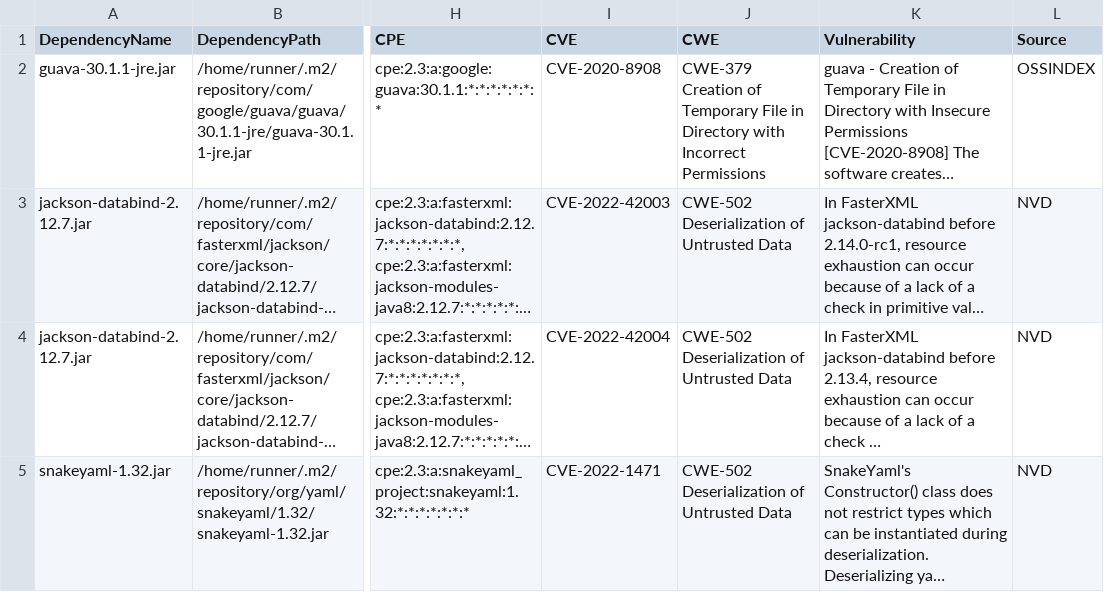
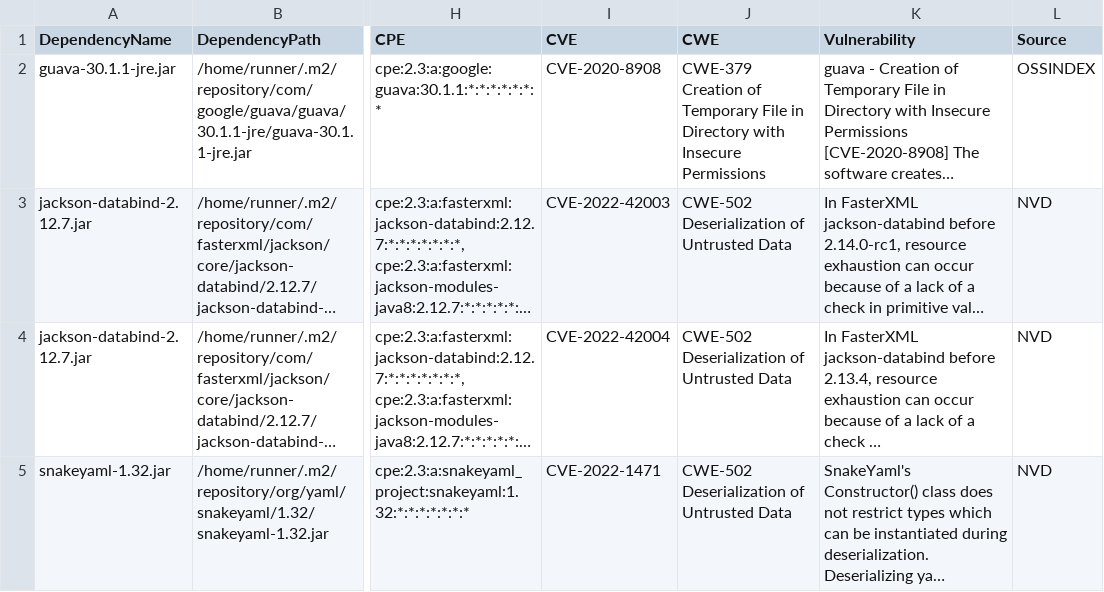
Before and after one commit to piotr-yuxuan/slava, a CSV file: doc/known-vulnerabilities.csv, drawn as a sheet; only a part is shown, gaps mark what is left out; long unchanged cells end in …; the diff names each change by its address in the sheet, - before the commit and + after, or states it on an @@ line.

Commit message:
Update known vulnerabilities

```diff
--- a/doc/known-vulnerabilities.csv
+++ b/doc/known-vulnerabilities.csv
-J2 (CWE): …Directory with Incorrect Permissions
+J2 (CWE): …Directory with Insecure Permissions
```
